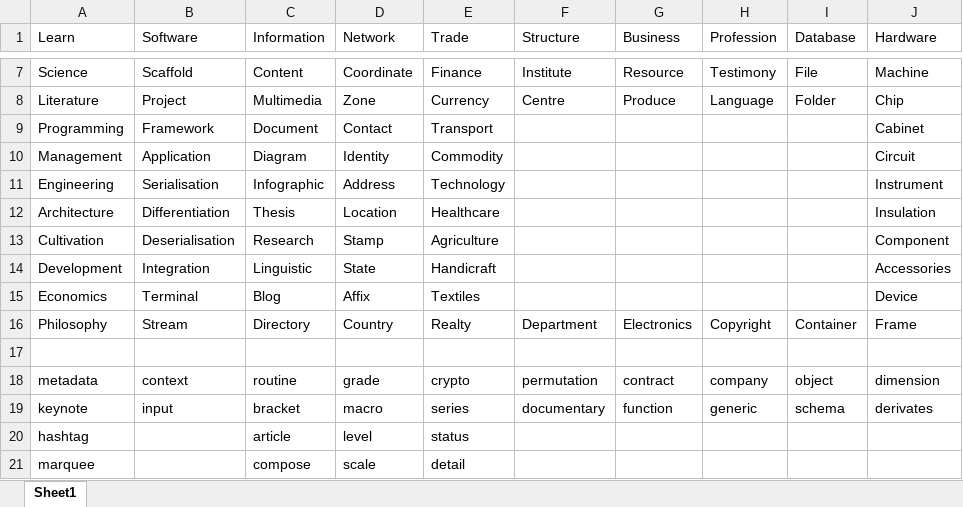
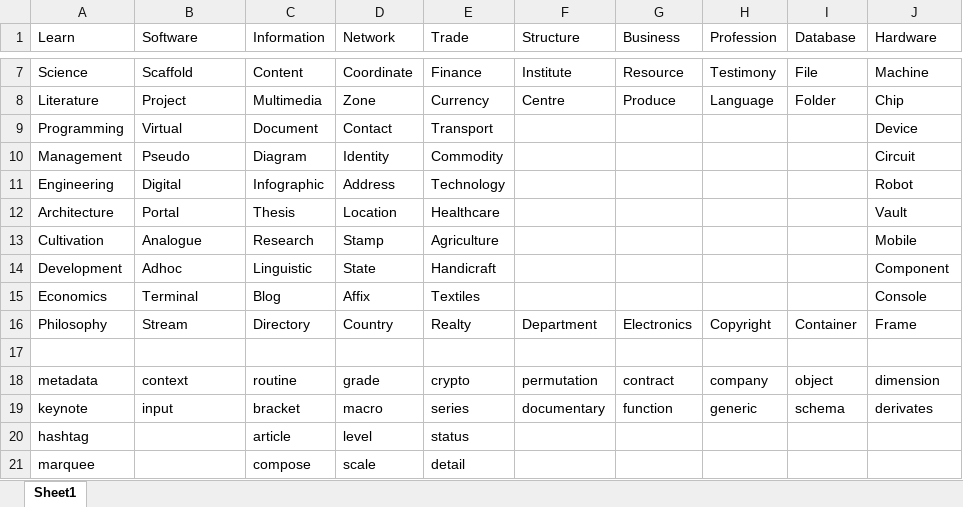
Before and after one commit to openroot/DynamicChain46, an Excel workbook: DynamicChain46/DynamicChain46/Dump/DynamicChain46.xlsx, sheet Sheet1, drawn as a sheet; only a part is shown, gaps mark what is left out; values as stored, in another font and other column widths than the file's, no borders; the diff names each change by its address in the sheet, - before the commit and + after, or states it on an @@ line.

```diff
--- a/DynamicChain46/DynamicChain46/Dump/DynamicChain46.xlsx (sheet Sheet1)
+++ b/DynamicChain46/DynamicChain46/Dump/DynamicChain46.xlsx (sheet Sheet1)
-B9 (Software): Framework
+B9 (Software): Virtual
-J9 (Hardware): Cabinet
+J9 (Hardware): Device
-B10 (Software): Application
+B10 (Software): Pseudo
-B11 (Software): Serialisation
+B11 (Software): Digital
-J11 (Hardware): Instrument
+J11 (Hardware): Robot
-B12 (Software): Differentiation
+B12 (Software): Portal
-J12 (Hardware): Insulation
+J12 (Hardware): Vault
-B13 (Software): Deserialisation
+B13 (Software): Analogue
-J13 (Hardware): Component
+J13 (Hardware): Mobile
-B14 (Software): Integration
+B14 (Software): Adhoc
-J14 (Hardware): Accessories
+J14 (Hardware): Component
-J15 (Hardware): Device
+J15 (Hardware): Console
```
Also changed, not shown: 1 other file.
